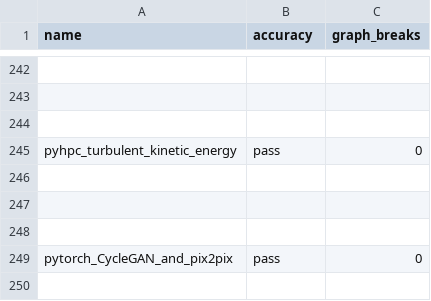
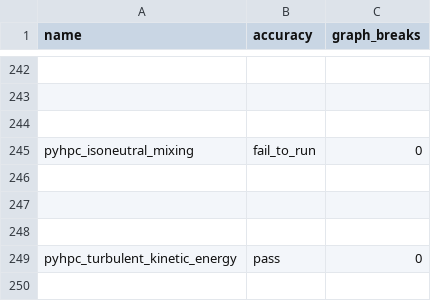
Before and after one commit to AaronWang04/pytorch, a CSV file: benchmarks/dynamo/ci_expected_accuracy/aot_inductor_torchbench_inference.csv, drawn as a sheet; only a part is shown, gaps mark what is left out; the shorter side is filled out with more unchanged rows; the diff names each change by its address in the sheet, - before the commit and + after, or states it on an @@ line.

Commit message:
[CI] Updated expected result files after https://github.com/pytorch/pytorch/pull/122846 (#123035)
Summary: Before https://github.com/pytorch/pytorch/pull/122846, pyhpc_isoneutral_mixing in AOTI inference run segfaults so its result was not logged in the expected result file. Now it does show as fail_to_run instead of None.

Pull Request resolved: https://github.com/pytorch/pytorch/pull/123035
Approved by: https://github.com/chenyang78

```diff
--- a/benchmarks/dynamo/ci_expected_accuracy/aot_inductor_torchbench_inference.csv
+++ b/benchmarks/dynamo/ci_expected_accuracy/aot_inductor_torchbench_inference.csv
+row 245: pyhpc_isoneutral_mixing | fail_to_run | 0
+row 246: (empty)
+row 247: (empty)
+row 248: (empty)
```
Also changed, not shown: benchmarks/dynamo/ci_expected_accuracy/aot_eager_torchbench_training.csv, benchmarks/dynamo/ci_expected_accuracy/dynamic_aot_eager_torchbench_training.csv, 3 other files.
